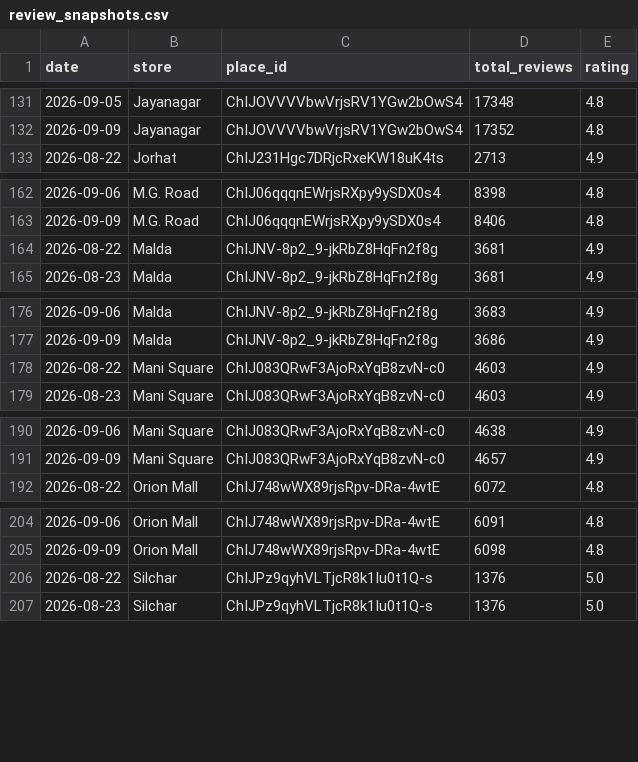
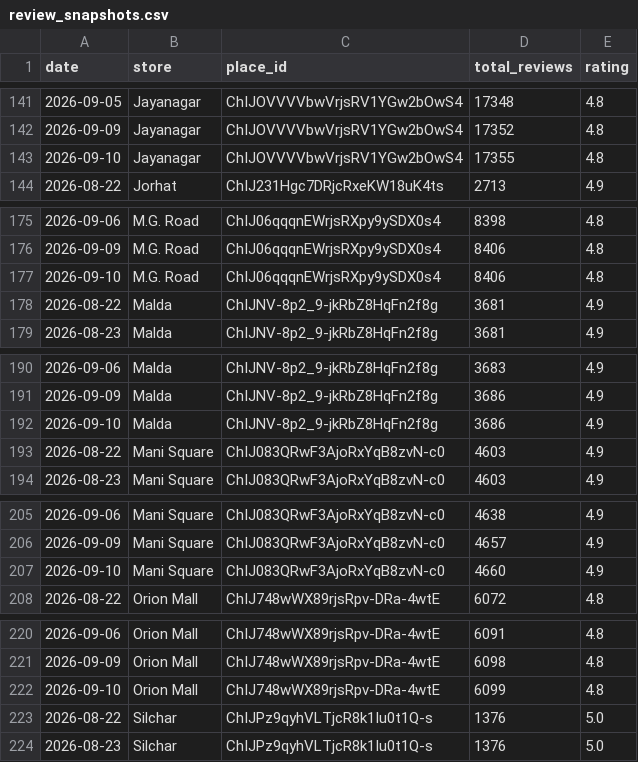
Before and after one commit to M4NAVV/peanuts-blr-dashboard, a CSV file: review_snapshots.csv, drawn as a sheet; only a part is shown, gaps mark what is left out; the diff covers the shown part only; the diff names each change by its address in the sheet, - before the commit and + after, or states it on an @@ line.

```diff
--- a/review_snapshots.csv
+++ b/review_snapshots.csv
+row 143: 2026-09-10 | Jayanagar | ChIJOVVVVbwVrjsRV1YGw2bOwS4 | 17355 | 4.8
+row 177: 2026-09-10 | M.G. Road | ChIJ06qqqnEWrjsRXpy9ySDX0s4 | 8406 | 4.8
+row 192: 2026-09-10 | Malda | ChIJNV-8p2_9-jkRbZ8HqFn2f8g | 3686 | 4.9
+row 207: 2026-09-10 | Mani Square | ChIJ083QRwF3AjoRxYqB8zvN-c0 | 4660 | 4.9
+row 222: 2026-09-10 | Orion Mall | ChIJ748wWX89rjsRpv-DRa-4wtE | 6099 | 4.8
```
Also changed, not shown: 15 added rows elsewhere in this file.
